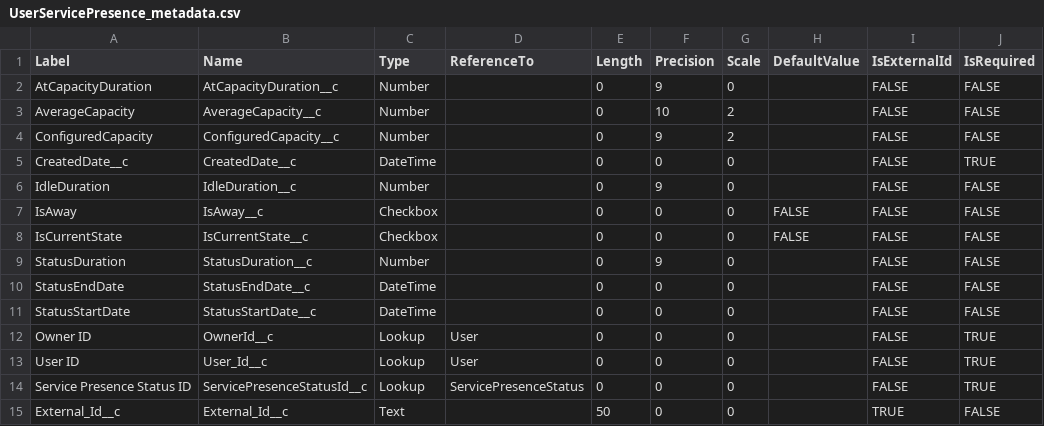
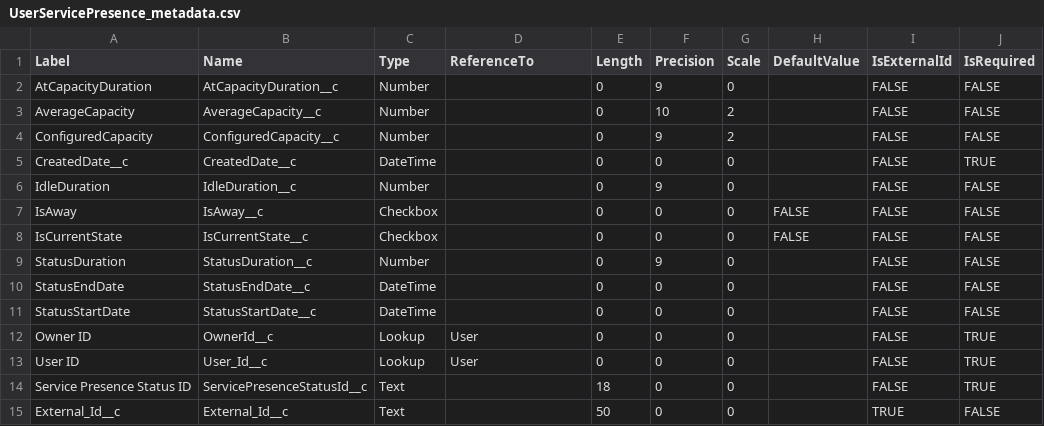
Before and after one commit to rodrigom-oktana-io/wave-tooling, a CSV file: Services/metadata/UserServicePresence_metadata.csv, drawn as a sheet.

Commit message:
Update UserServicePresence_metadata.csv

```diff
--- a/Services/metadata/UserServicePresence_metadata.csv
+++ b/Services/metadata/UserServicePresence_metadata.csv
@@ -13,3 +13,3 @@ Owner ID,OwnerId__c,Lookup,User,0,0,0,,FALSE,TRUE
 User ID,User_Id__c,Lookup,User,0,0,0,,FALSE,TRUE
-Service Presence Status ID,ServicePresenceStatusId__c,Lookup,ServicePresenceStatus,0,0,0,,FALSE,TRUE
+Service Presence Status ID,ServicePresenceStatusId__c,Text,,18,0,0,,FALSE,TRUE
 External_Id__c,External_Id__c,Text,,50,0,0,,TRUE,FALSE
```
